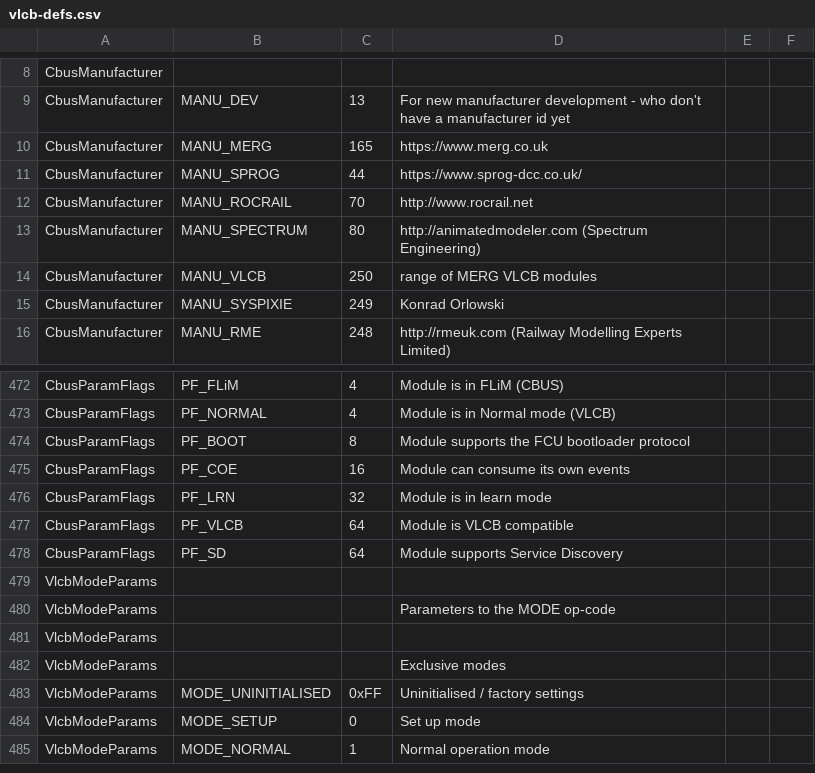
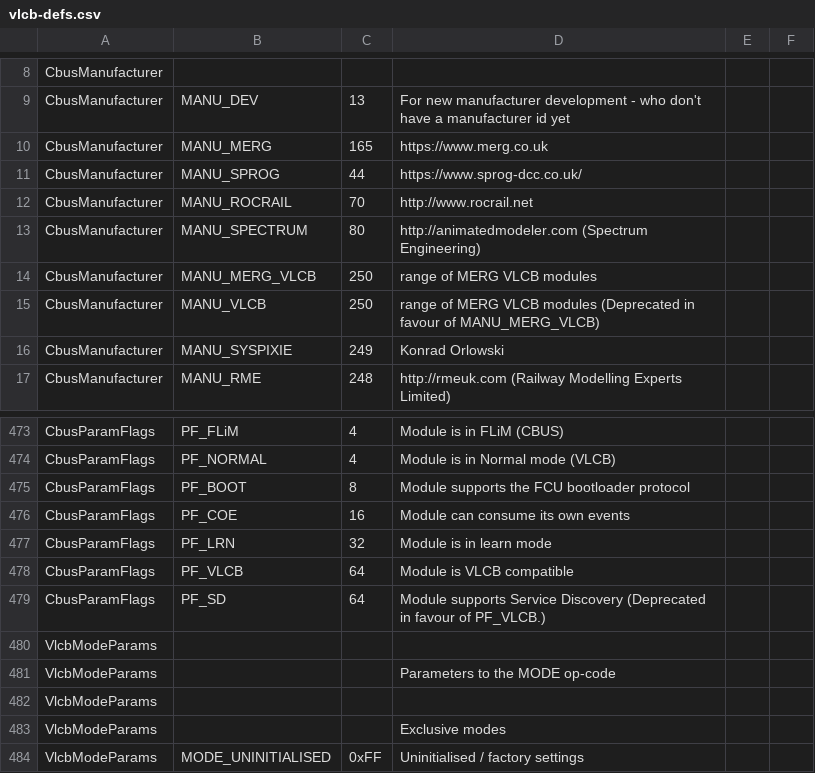
Before and after one commit to Versatile-LCB/VLCB-defs, a CSV file: vlcb-defs.csv, drawn as a sheet; only a part is shown, gaps mark what is left out; the shorter side is filled out with more unchanged rows.

Commit message:
Bring back MANU_MERG_VLCB that got lost in merge.

```diff
--- a/vlcb-defs.csv
+++ b/vlcb-defs.csv
@@ -13,3 +13,4 @@ CbusManufacturer,MANU_ROCRAIL,70,http://www.rocrail.net
 CbusManufacturer,MANU_SPECTRUM,80,http://animatedmodeler.com  (Spectrum Engineering)
-CbusManufacturer,MANU_VLCB,250,range of MERG VLCB modules
+CbusManufacturer,MANU_MERG_VLCB,250,range of MERG VLCB modules
+CbusManufacturer,MANU_VLCB,250,range of MERG VLCB modules (Deprecated in favour of MANU_MERG_VLCB)
 CbusManufacturer,MANU_SYSPIXIE,249,Konrad Orlowski
@@ -477,3 +478,3 @@ CbusParamFlags,PF_LRN,32,Module is in learn mode
 CbusParamFlags,PF_VLCB,64,Module is VLCB compatible
-CbusParamFlags,PF_SD,64,Module supports Service Discovery
+CbusParamFlags,PF_SD,64,Module supports Service Discovery (Deprecated in favour of PF_VLCB.)
 VlcbModeParams,,,
```
